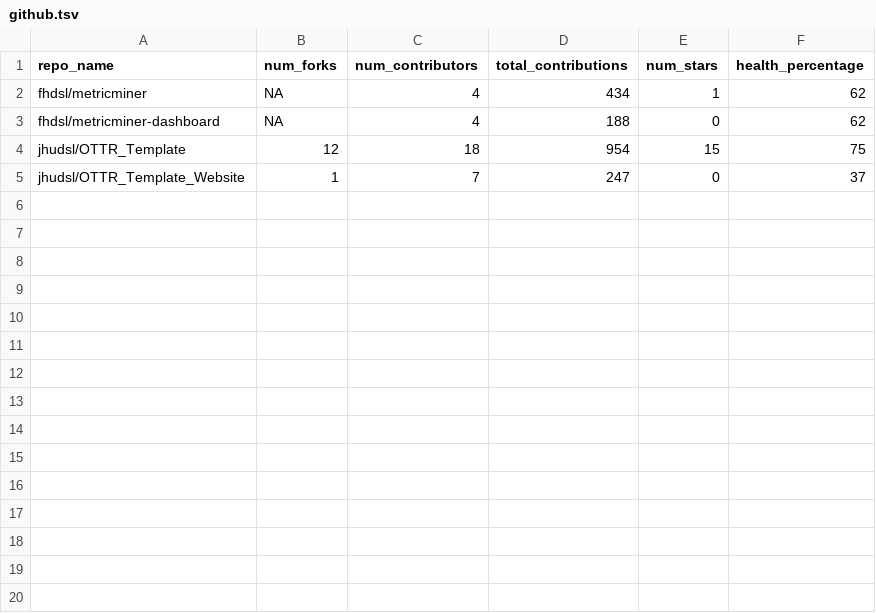
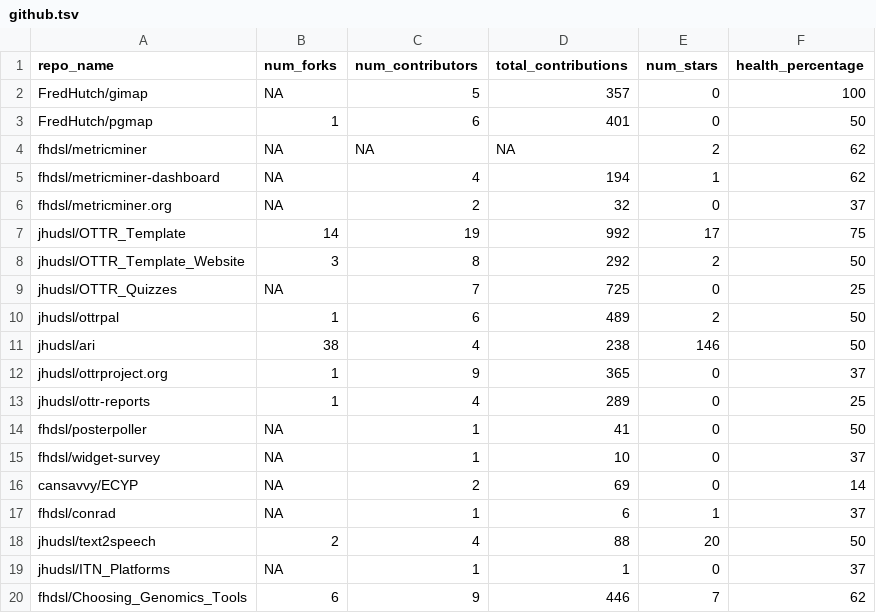
Before and after one commit to cansavvy/cansavvy-impact, a TSV file: metricminer_data/github/github.tsv, drawn as a sheet; only a part is shown; the diff covers the shown part only.

```diff
--- a/metricminer_data/github/github.tsv
+++ b/metricminer_data/github/github.tsv
@@ -1,5 +1,20 @@
 repo_name	num_forks	num_contributors	total_contributions	num_stars	health_percentage
-fhdsl/metricminer	NA	4	434	1	62
-fhdsl/metricminer-dashboard	NA	4	188	0	62
-jhudsl/OTTR_Template	12	18	954	15	75
-jhudsl/OTTR_Template_Website	1	7	247	0	37
+FredHutch/gimap	NA	5	357	0	100
+FredHutch/pgmap	1	6	401	0	50
+fhdsl/metricminer	NA	NA	NA	2	62
+fhdsl/metricminer-dashboard	NA	4	194	1	62
+fhdsl/metricminer.org	NA	2	32	0	37
+jhudsl/OTTR_Template	14	19	992	17	75
+jhudsl/OTTR_Template_Website	3	8	292	2	50
+jhudsl/OTTR_Quizzes	NA	7	725	0	25
+jhudsl/ottrpal	1	6	489	2	50
+jhudsl/ari	38	4	238	146	50
+jhudsl/ottrproject.org	1	9	365	0	37
+jhudsl/ottr-reports	1	4	289	0	25
+fhdsl/posterpoller	NA	1	41	0	50
+fhdsl/widget-survey	NA	1	10	0	37
+cansavvy/ECYP	NA	2	69	0	14
+fhdsl/conrad	NA	1	6	1	37
+jhudsl/text2speech	2	4	88	20	50
+jhudsl/ITN_Platforms	NA	1	1	0	37
+fhdsl/Choosing_Genomics_Tools	6	9	446	7	62
```
Also changed, not shown: 11 added rows elsewhere in this file, 1 other file.
